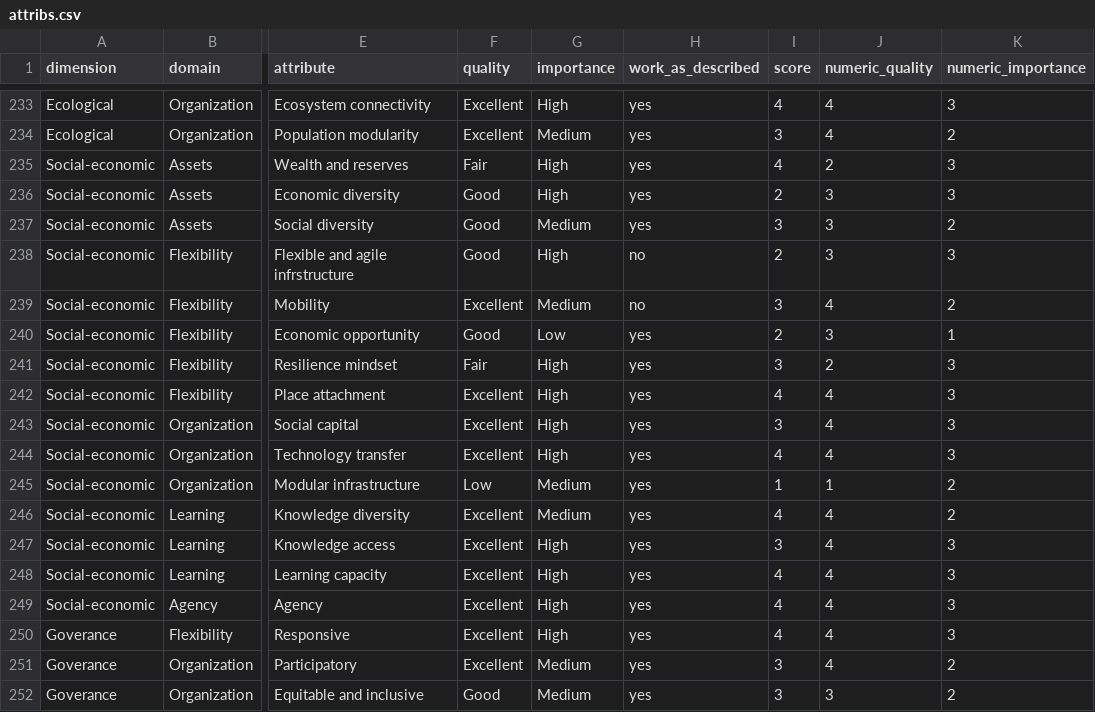
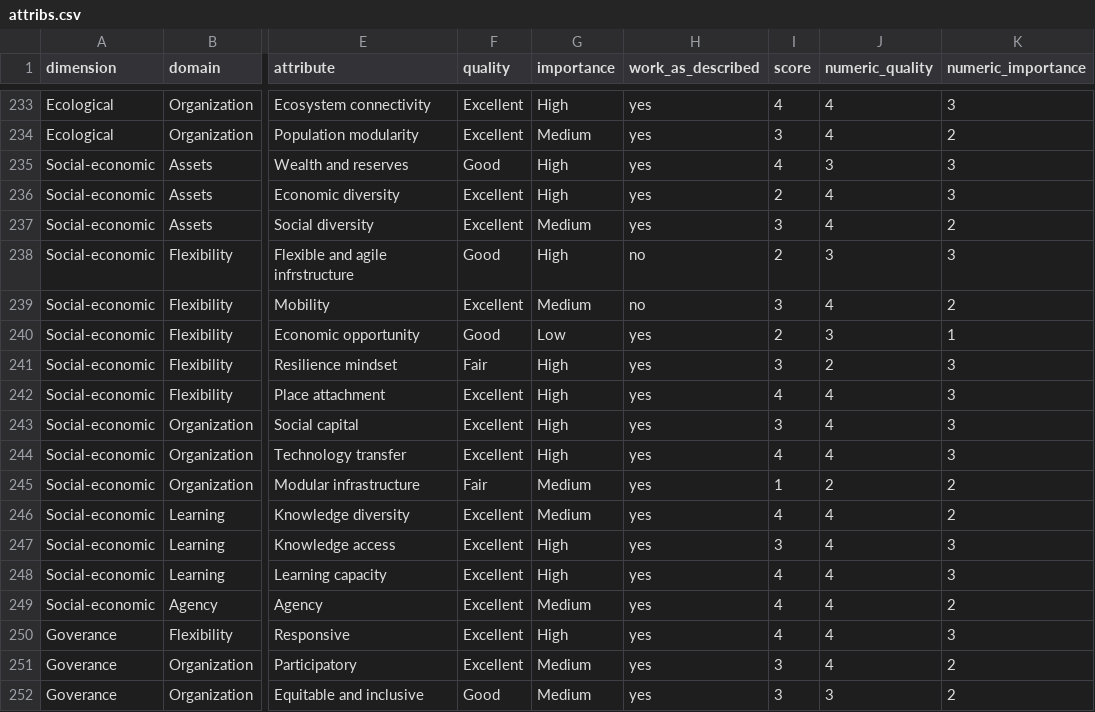
Before and after one commit to Science-for-Nature-and-People/climate-resilient-fisheries, a CSV file: case_study_analysis/mf_clustering_analysis/data/attribs.csv, drawn as a sheet; only a part is shown, gaps mark what is left out; the diff names each change by its address in the sheet, - before the commit and + after, or states it on an @@ line.

```diff
--- a/case_study_analysis/mf_clustering_analysis/data/attribs.csv
+++ b/case_study_analysis/mf_clustering_analysis/data/attribs.csv
-F235 (quality): Fair
+F235 (quality): Good
-J235 (numeric_quality): 2
+J235 (numeric_quality): 3
-F236:F237 (quality): Good
+F236:F237 (quality): Excellent
-J236:J237 (numeric_quality): 3
+J236:J237 (numeric_quality): 4
-F245 (quality): Low
+F245 (quality): Fair
-J245 (numeric_quality): 1
+J245 (numeric_quality): 2
-G249 (importance): High
+G249 (importance): Medium
-K249 (numeric_importance): 3
+K249 (numeric_importance): 2
```
Also changed, not shown: case_study_analysis/mf_clustering_analysis/data/attributes_merged_clean.csv, 4 other files.
